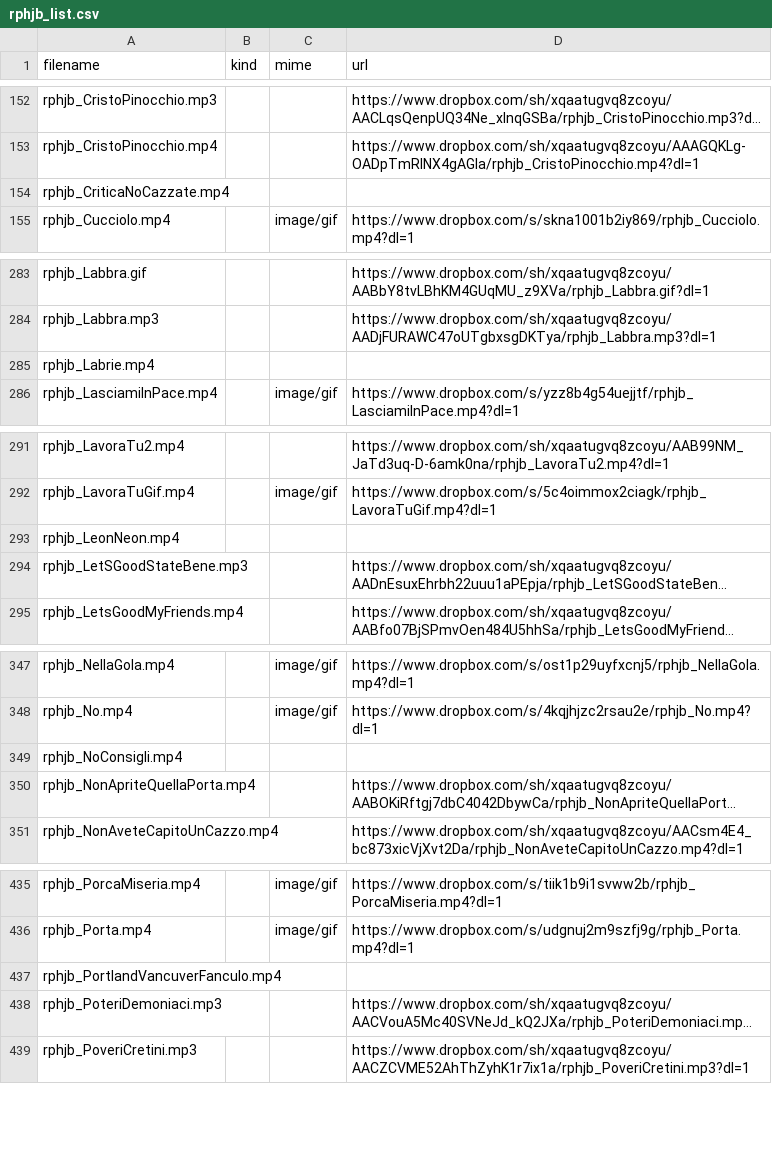
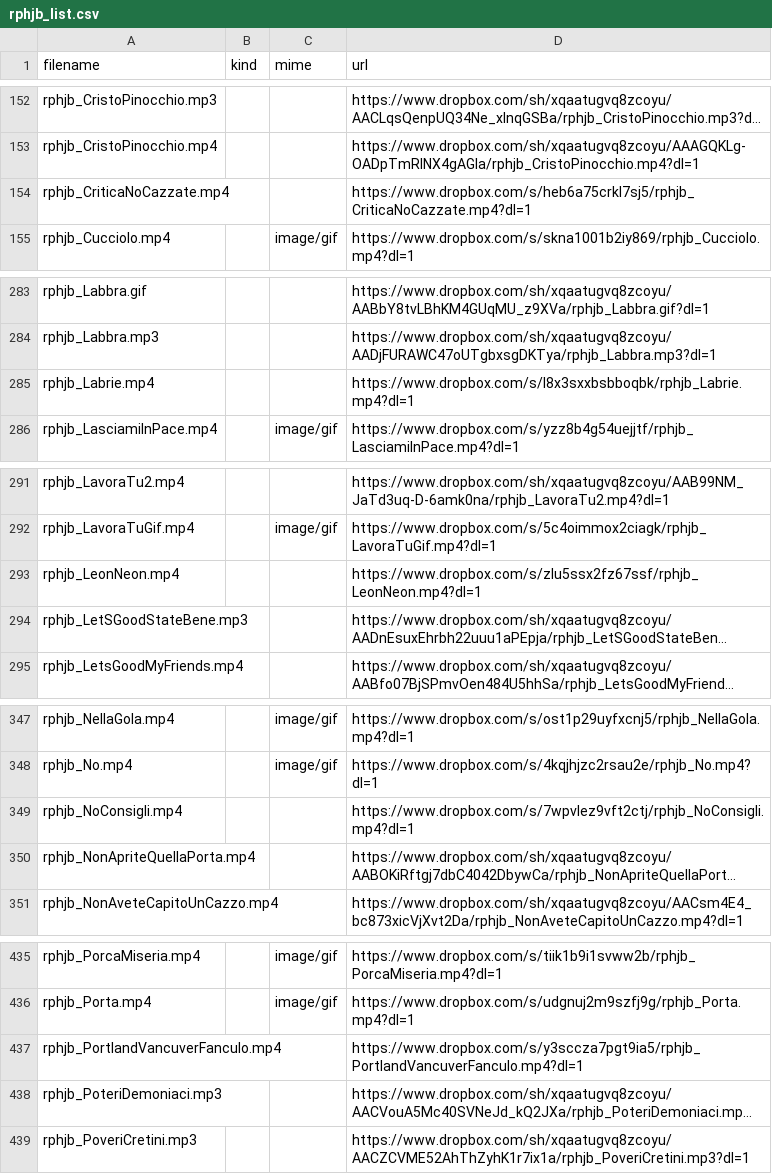
Before and after one commit to benkio/sBots, a CSV file: richardPHJBensonBot/rphjb_list.csv, drawn as a sheet; only a part is shown, gaps mark what is left out; long unchanged cells end in …; the diff covers the shown part only; the diff names each change by its address in the sheet, - before the commit and + after, or states it on an @@ line.

```diff
--- a/richardPHJBensonBot/rphjb_list.csv
+++ b/richardPHJBensonBot/rphjb_list.csv
-D154 (url): (empty)
+D154 (url): https://www.dropbox.com/s/heb6a75crkl7sj5/rphjb_CriticaNoCazzate.mp4?dl=1
-D285 (url): (empty)
+D285 (url): https://www.dropbox.com/s/l8x3sxxbsbboqbk/rphjb_Labrie.mp4?dl=1
-D293 (url): (empty)
+D293 (url): https://www.dropbox.com/s/zlu5ssx2fz67ssf/rphjb_LeonNeon.mp4?dl=1
-D349 (url): (empty)
+D349 (url): https://www.dropbox.com/s/7wpvlez9vft2ctj/rphjb_NoConsigli.mp4?dl=1
-D437 (url): (empty)
+D437 (url): https://www.dropbox.com/s/y3sccza7pgt9ia5/rphjb_PortlandVancuverFanculo.mp4?dl=1
```
Also changed, not shown: 7 edited cells elsewhere in this file.
